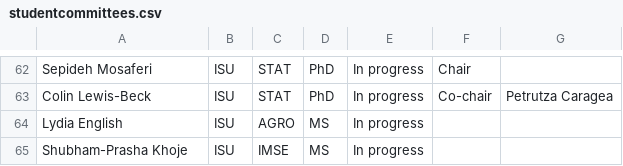
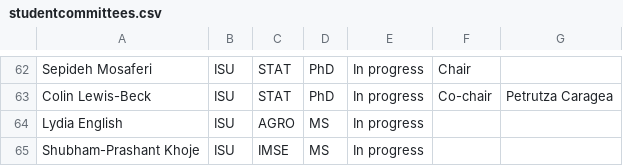
Before and after one commit to jarad/cv, a CSV file: studentcommittees.csv, drawn as a sheet; only a part is shown, gaps mark what is left out.

Commit message:
Fix spelling

```diff
--- a/studentcommittees.csv
+++ b/studentcommittees.csv
@@ -64,2 +64,2 @@ Colin Lewis-Beck,ISU,STAT,PhD,In progress,Co-chair,Petrutza Caragea
 Lydia English,ISU,AGRO,MS,In progress,,
-Shubham-Prasha Khoje,ISU,IMSE,MS,In progress,,
+Shubham-Prashant Khoje,ISU,IMSE,MS,In progress,,
```
